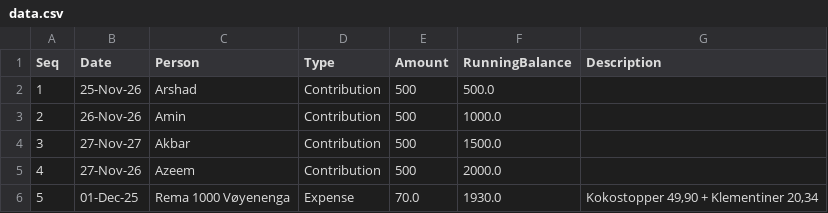
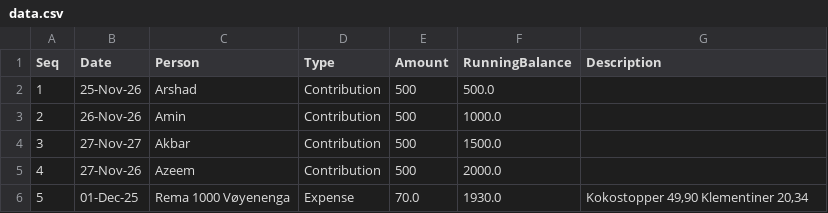
Before and after one commit to aakshirwany/tracker, a CSV file: data.csv, drawn as a sheet.

Commit message:
Updated index file

```diff
--- a/data.csv
+++ b/data.csv
@@ -5,2 +5,2 @@ Seq,Date,Person,Type,Amount,RunningBalance,Description
 4,27-Nov-26,Azeem,Contribution,500,2000.0,
-5,01-Dec-25,Rema 1000 Vøyenenga,Expense,70.0,1930.0,"Kokostopper 49,90 + Klementiner 20,34"
+5,01-Dec-25,Rema 1000 Vøyenenga,Expense,70.0,1930.0,"Kokostopper 49,90  Klementiner 20,34"
```
